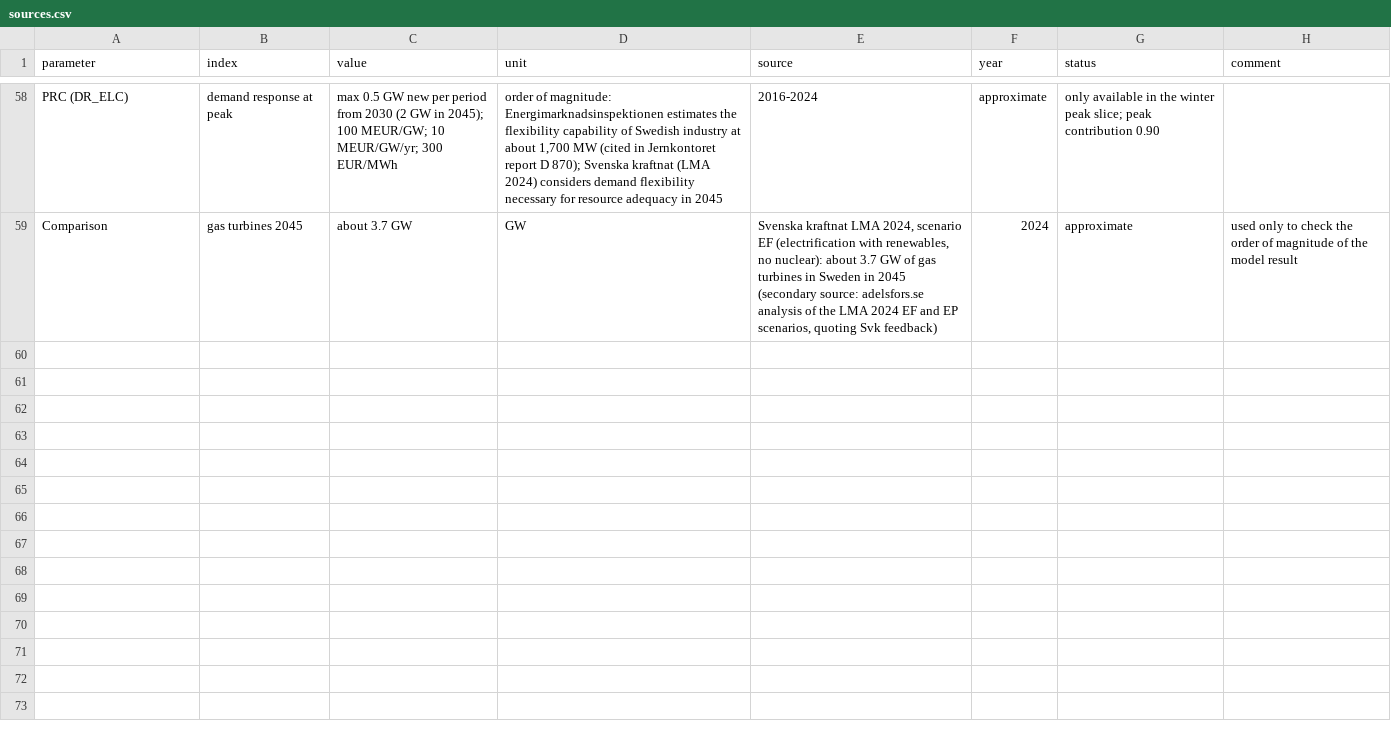
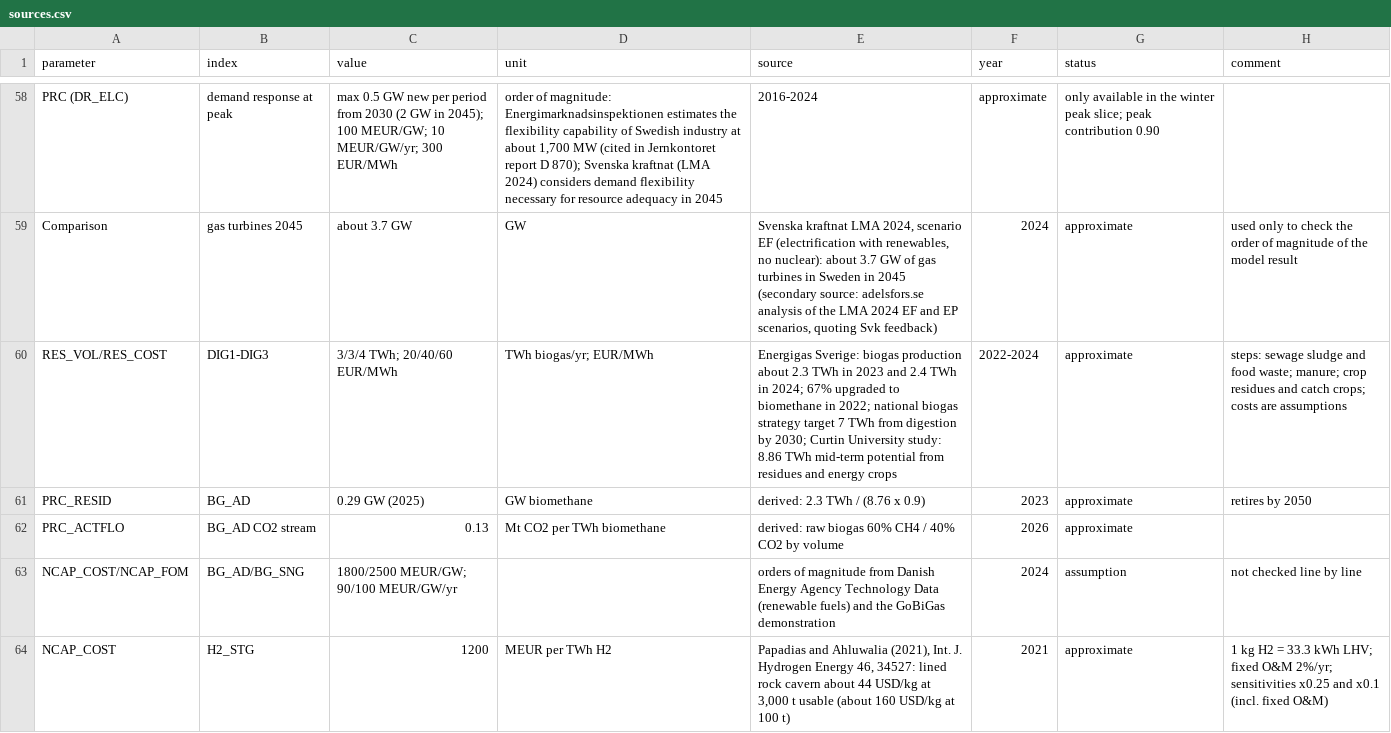
Before and after one commit to michaelserikov/sweden-biomass-times-mini, a CSV file: data/sources.csv, drawn as a sheet; only a part is shown, gaps mark what is left out; the diff covers the shown part only.

Commit message:
model v0.2: hydrogen with seasonal storage, biogas and biomethane, high-temperature industrial heat, CO2 price mode and biogenic carbon debt

```diff
--- a/data/sources.csv
+++ b/data/sources.csv
@@ -59 +59,6 @@ PRC (DR_ELC),demand response at peak,max 0.5 GW new per period from 2030 (2 GW i
 Comparison,gas turbines 2045,about 3.7 GW,GW,"Svenska kraftnat LMA 2024, scenario EF (electrification with renewables, no nuclear): about 3.7 GW of gas turbines in Sweden in 2045 (secondary source: adelsfors.se analysis of the LMA 2024 EF and EP scenarios, quoting Svk feedback)",2024,approximate,used only to check the order of magnitude of the model result
+RES_VOL/RES_COST,DIG1-DIG3,3/3/4 TWh; 20/40/60 EUR/MWh,TWh biogas/yr; EUR/MWh,"Energigas Sverige: biogas production about 2.3 TWh in 2023 and 2.4 TWh in 2024; 67% upgraded to biomethane in 2022; national biogas strategy target 7 TWh from digestion by 2030; Curtin University study: 8.86 TWh mid-term potential from residues and energy crops",2022-2024,approximate,steps: sewage sludge and food waste; manure; crop residues and catch crops; costs are assumptions
+PRC_RESID,BG_AD,0.29 GW (2025),GW biomethane,derived: 2.3 TWh / (8.76 x 0.9),2023,approximate,retires by 2050
+PRC_ACTFLO,BG_AD CO2 stream,0.13,Mt CO2 per TWh biomethane,derived: raw biogas 60% CH4 / 40% CO2 by volume,2026,approximate,
+NCAP_COST/NCAP_FOM,BG_AD/BG_SNG,1800/2500 MEUR/GW; 90/100 MEUR/GW/yr,,"orders of magnitude from Danish Energy Agency Technology Data (renewable fuels) and the GoBiGas demonstration",2024,assumption,not checked line by line
+NCAP_COST,H2_STG,1200,MEUR per TWh H2,"Papadias and Ahluwalia (2021), Int. J. Hydrogen Energy 46, 34527: lined rock cavern about 44 USD/kg at 3,000 t usable (about 160 USD/kg at 100 t)",2021,approximate,1 kg H2 = 33.3 kWh LHV; fixed O&M 2%/yr; sensitivities x0.25 and x0.1 (incl. fixed O&M)
```
Also changed, not shown: 5 added rows elsewhere in this file, data/demand.csv, data/flows.csv, 6 other files.
